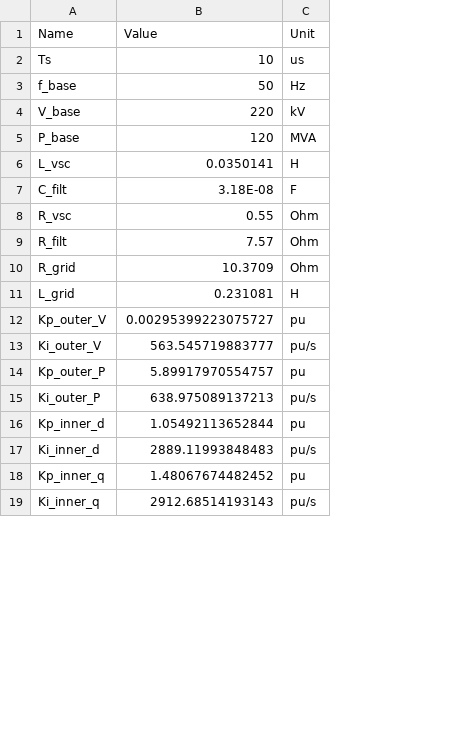
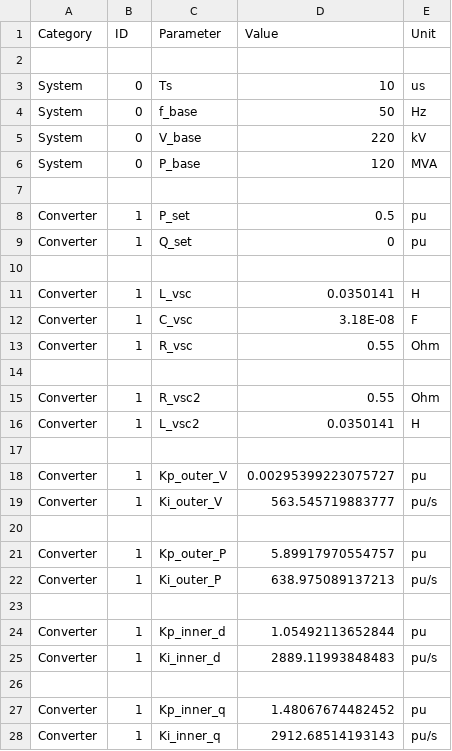
Before and after one commit to Leggendarii/Modular_System_StateSpace, a CSV file: data/parameters.csv, drawn as a sheet; only a part is shown; removed rows and columns are numbered as before the commit, all else as after; the diff covers the shown part only; the diff names each change by its address in the sheet, - before the commit and + after, or states it on an @@ line.

Commit message:
Netlist, Global parameters, Automatic Powerflow, Nomencalutra corretta

```diff
--- a/data/parameters.csv
+++ b/data/parameters.csv
+column A (Category), rows 3-6: all System; rows 11-13: all Converter; rows 18-19: Converter | Converter; rows 21-22: Converter | Converter; rows 24-25: Converter | Converter; rows 27-28: Converter | Converter
+column B (ID), rows 3-6: all 0; rows 11-13: all 1; rows 18-19: 1 | 1; rows 21-22: 1 | 1; rows 24-25: 1 | 1; rows 27-28: 1 | 1
-C1: Name
+C1: Parameter
+row 2: (empty)
+row 7: (empty)
+row 8: Converter | 1 | P_set | 0.5 | pu
+row 9: Converter | 1 | Q_set | 0 | pu
+row 10: (empty)
-C12 (Parameter): C_filt
+C12 (Parameter): C_vsc
-row 14: R_filt | 7.57 | Ohm
+row 14: (empty)
-row 10: R_grid | 10.3709 | Ohm
+row 15: Converter | 1 | R_vsc2 | 0.55 | Ohm
+row 16: Converter | 1 | L_vsc2 | 0.0350141 | H
-row 17: L_grid | 0.231081 | H
+row 17: (empty)
+row 20: (empty)
+row 23: (empty)
+row 26: (empty)
```
Also changed, not shown: 10 added rows elsewhere in this file, 12 other files.
